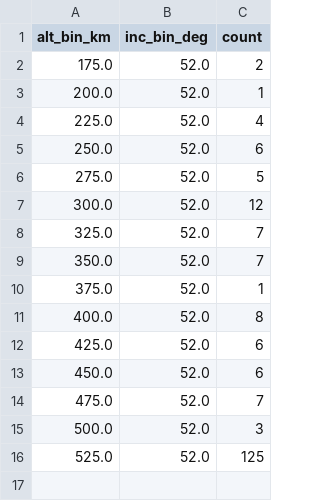
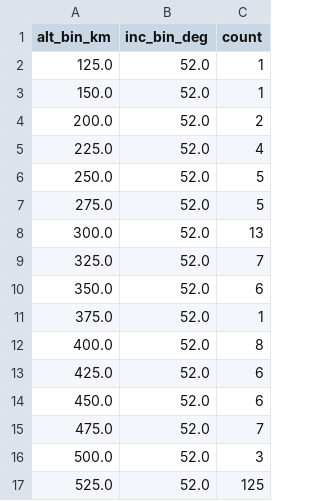
Before and after one commit to kartik703/space_app, a CSV file: data/congestion_bins.csv, drawn as a sheet.

```diff
--- a/data/congestion_bins.csv
+++ b/data/congestion_bins.csv
@@ -1,10 +1,11 @@
 alt_bin_km,inc_bin_deg,count
-175.0,52.0,2
-200.0,52.0,1
+125.0,52.0,1
+150.0,52.0,1
+200.0,52.0,2
 225.0,52.0,4
-250.0,52.0,6
+250.0,52.0,5
 275.0,52.0,5
-300.0,52.0,12
+300.0,52.0,13
 325.0,52.0,7
-350.0,52.0,7
+350.0,52.0,6
 375.0,52.0,1
```
Also changed, not shown: data/kp_latest.csv, data/tle_altinc.csv, 1 other file.
